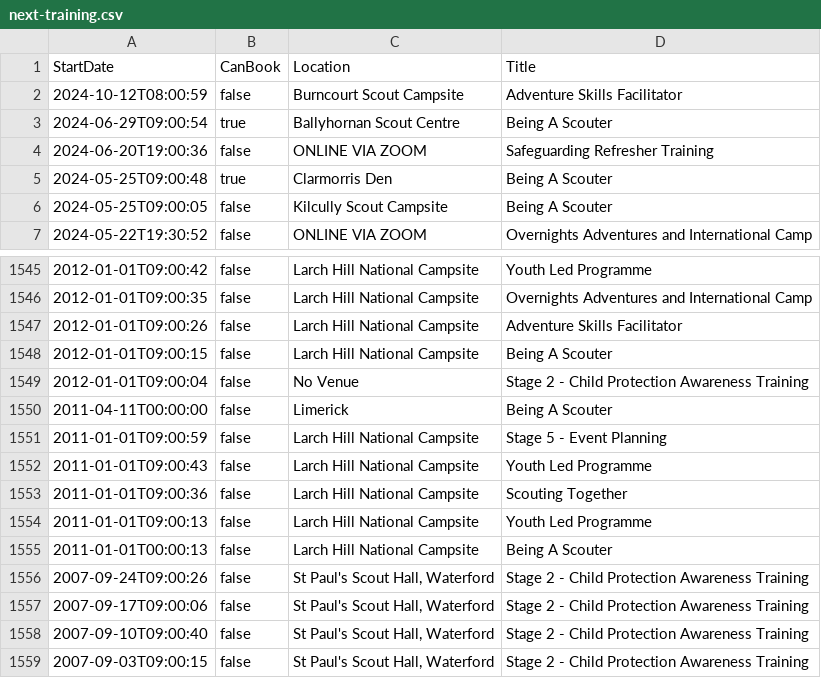
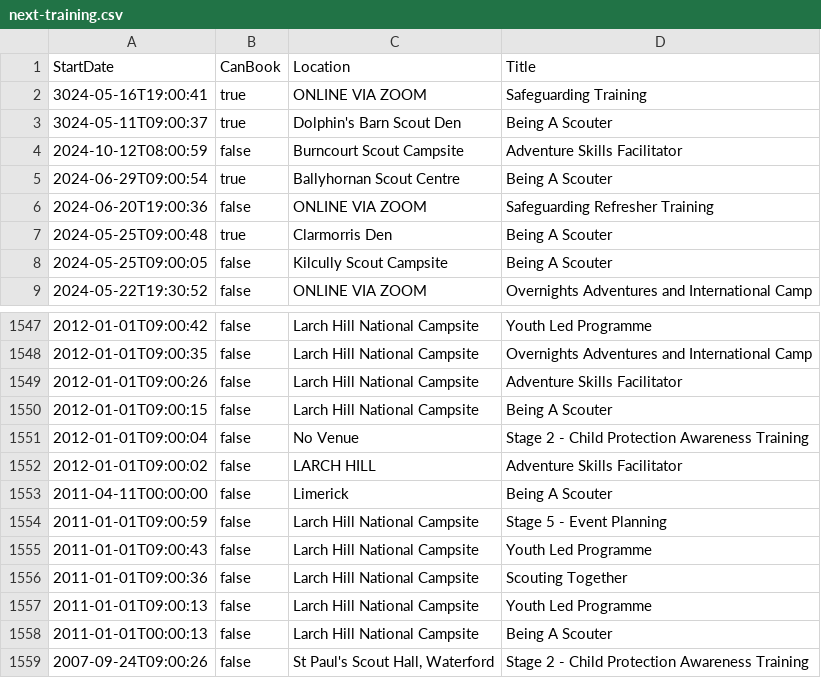
Before and after one commit to markmc/scouts-ie-training-schedule, a CSV file: next-training.csv, drawn as a sheet; only a part is shown, gaps mark what is left out; the shorter side is filled out with more unchanged rows; the diff names each change by its address in the sheet, - before the commit and + after, or states it on an @@ line.

```diff
--- a/next-training.csv
+++ b/next-training.csv
+row 2: 3024-05-16T19:00:41 | true | ONLINE VIA ZOOM | Safeguarding Training
+row 3: 3024-05-11T09:00:37 | true | Dolphin's Barn Scout Den | Being A Scouter
+row 1552: 2012-01-01T09:00:02 | false | LARCH HILL | Adventure Skills Facilitator
```
Also changed, not shown: 1 other file.
